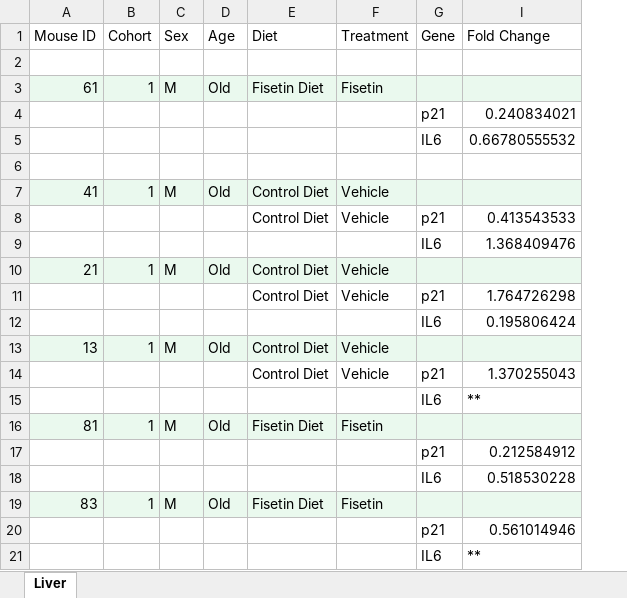
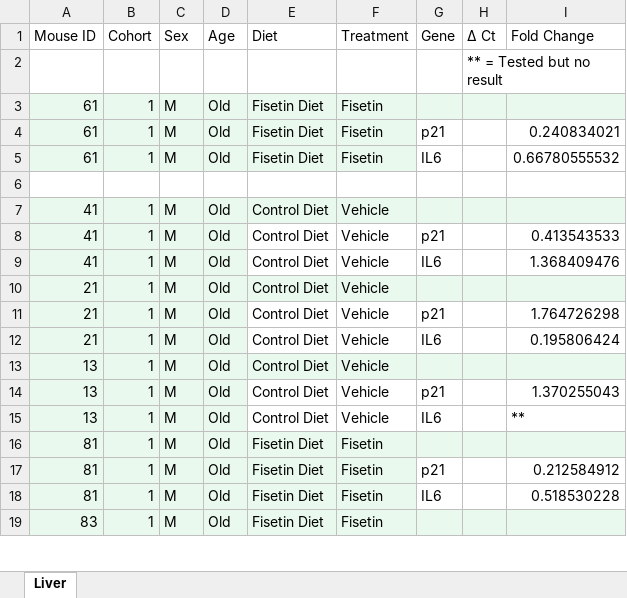
Before and after one commit to sandoval-luarte/data, an Excel workbook: scripts/Fisetin_project/Fisetin qPCR data All.xlsx, sheet Liver, drawn as a sheet; only a part is shown; values as stored, in another font and other column widths than the file's, no borders; charts and pictures and conditional formats not drawn; removed rows and columns are numbered as before the commit, all else as after; the diff covers the shown part only; the diff names each change by its address in the sheet, - before the commit and + after, or states it on an @@ line.

```diff
--- a/scripts/Fisetin_project/Fisetin qPCR data All.xlsx (sheet Liver)
+++ b/scripts/Fisetin_project/Fisetin qPCR data All.xlsx (sheet Liver)
@@ column H (∆ Ct) unhidden, row 2: ** = Tested but no result @@
-row 4:  |  |  |  |  |  | p21 | 0.240834021
-row 5:  |  |  |  |  |  | IL6 | 0.66780555532
+row 4: 61 | 1 | M | Old | Fisetin Diet | Fisetin | p21 |  | 0.240834021
+row 5: 61 | 1 | M | Old | Fisetin Diet | Fisetin | IL6 |  | 0.66780555532
-A8 (Mouse ID): (empty)
+A8 (Mouse ID): 41
-A8:D8 fill: none
+A8:D8 fill: #EAF9EE
-B8 (Cohort): (empty)
+B8 (Cohort): 1
-C8 (Sex): (empty)
+C8 (Sex): M
-D8 (Age): (empty)
+D8 (Age): Old
-row 9:  |  |  |  |  |  | IL6 | 1.368409476
+row 9: 41 | 1 | M | Old | Control Diet | Vehicle | IL6 |  | 1.368409476
-A11 (Mouse ID): (empty)
+A11 (Mouse ID): 21
-A11:D11 fill: none
+A11:D11 fill: #EAF9EE
-B11 (Cohort): (empty)
+B11 (Cohort): 1
-C11 (Sex): (empty)
+C11 (Sex): M
-D11 (Age): (empty)
+D11 (Age): Old
-row 12:  |  |  |  |  |  | IL6 | 0.195806424
+row 12: 21 | 1 | M | Old | Control Diet | Vehicle | IL6 |  | 0.195806424
-A14 (Mouse ID): (empty)
+A14 (Mouse ID): 13
-A14:D14 fill: none
+A14:D14 fill: #EAF9EE
-B14 (Cohort): (empty)
+B14 (Cohort): 1
-C14 (Sex): (empty)
+C14 (Sex): M
-D14 (Age): (empty)
+D14 (Age): Old
-row 15:  |  |  |  |  |  | IL6 | **
+row 15: 13 | 1 | M | Old | Control Diet | Vehicle | IL6 |  | **
-row 17:  |  |  |  |  |  | p21 | 0.212584912
-row 18:  |  |  |  |  |  | IL6 | 0.518530228
+row 17: 81 | 1 | M | Old | Fisetin Diet | Fisetin | p21 |  | 0.212584912
+row 18: 81 | 1 | M | Old | Fisetin Diet | Fisetin | IL6 |  | 0.518530228
-row 20:  |  |  |  |  |  | p21 | 0.561014946
-row 21:  |  |  |  |  |  | IL6 | **
```
Also changed, not shown: 5 added rows and 4 removed rows elsewhere in this sheet, charts or pictures, 5 other files.
